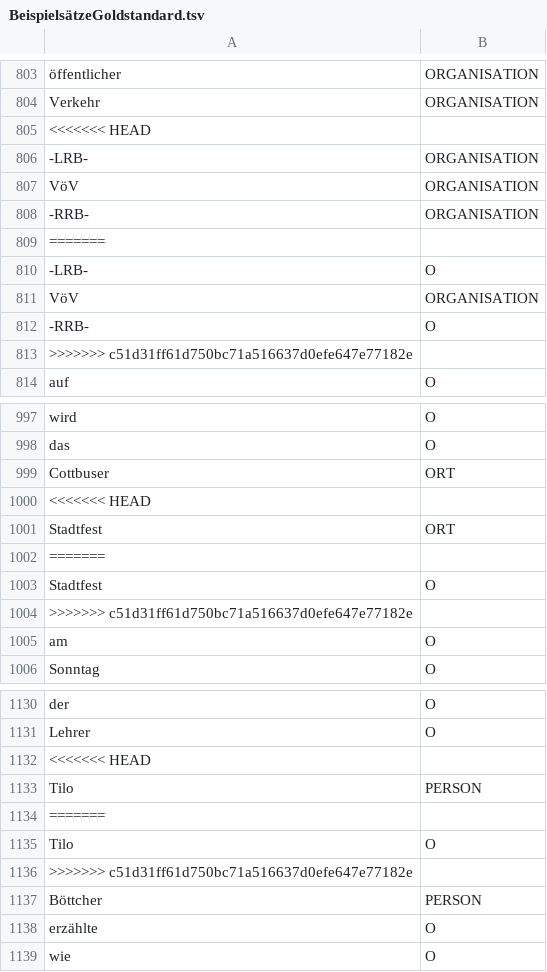
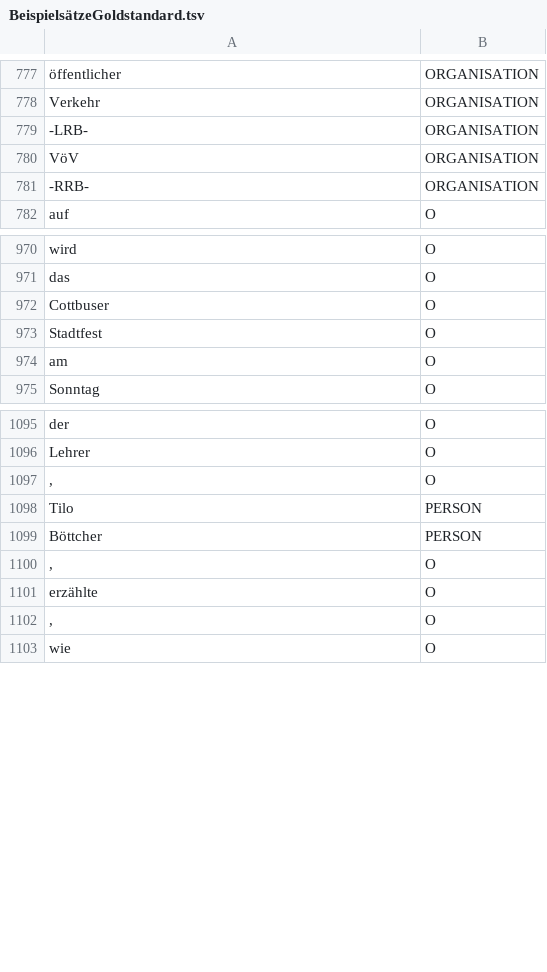
Before and after one commit to SiC42/TextMining-StandfordNER, a TSV file: Goldstandard/BeispielsätzeGoldstandard.tsv, drawn as a sheet; only a part is shown, gaps mark what is left out; removed rows and columns are numbered as before the commit, all else as after; the diff covers the shown part only; the diff names each change by its address in the sheet, - before the commit and + after, or states it on an @@ line.

```diff
--- a/Goldstandard/BeispielsätzeGoldstandard.tsv
+++ b/Goldstandard/BeispielsätzeGoldstandard.tsv
-row 805: <<<<<<< HEAD
-row 809: =======
-row 810: -LRB- | O
-row 811: VöV | ORGANISATION
-row 812: -RRB- | O
-row 813: >>>>>>> c51d31ff61d750bc71a516637d0efe647e77182e
-B972: ORT
+B972: O
-row 1000: <<<<<<< HEAD
-row 1001: Stadtfest | ORT
-row 1002: =======
-row 1004: >>>>>>> c51d31ff61d750bc71a516637d0efe647e77182e
-row 1132: <<<<<<< HEAD
+row 1097: , | O
-row 1134: =======
-row 1135: Tilo | O
-row 1136: >>>>>>> c51d31ff61d750bc71a516637d0efe647e77182e
+row 1100: , | O
+row 1102: , | O
```
Also changed, not shown: 15 added rows, 40 removed rows and 36 edited cells elsewhere in this file.
